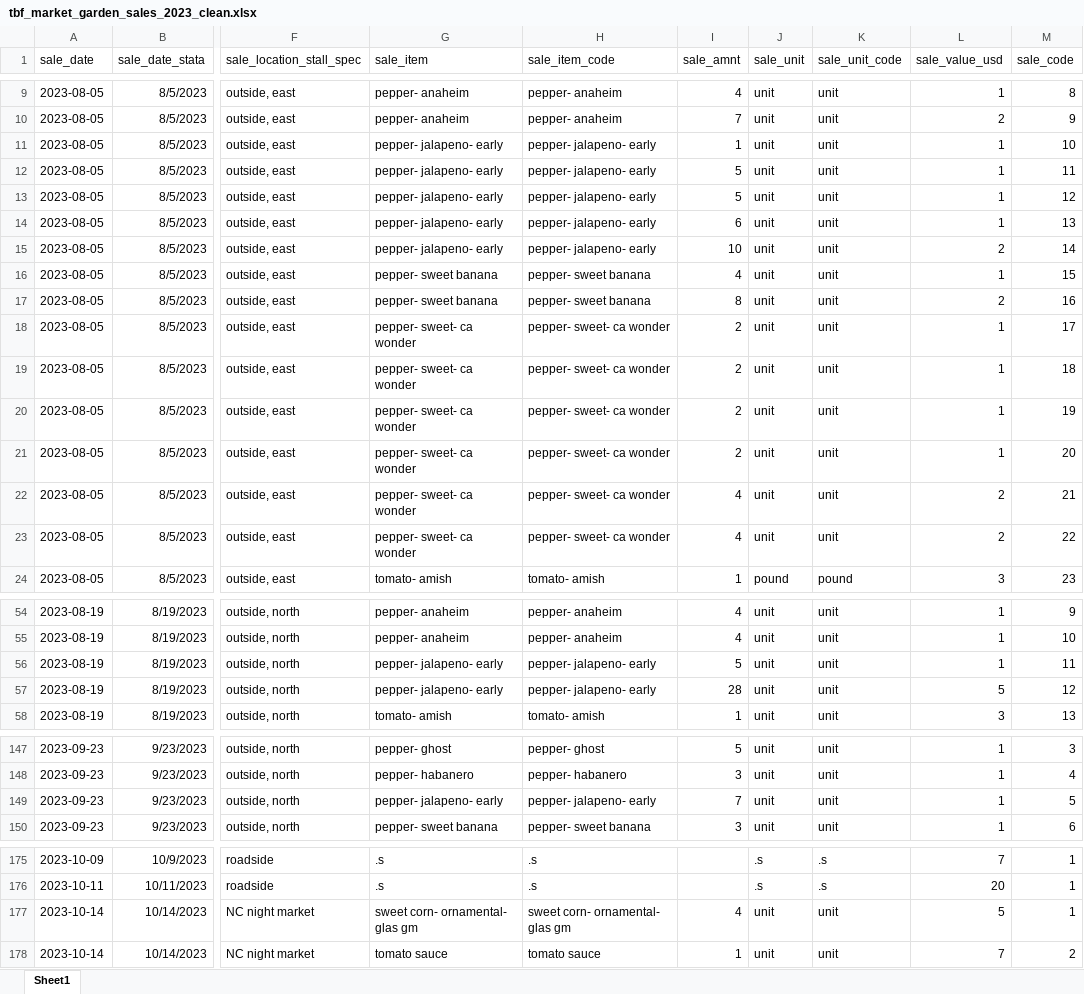
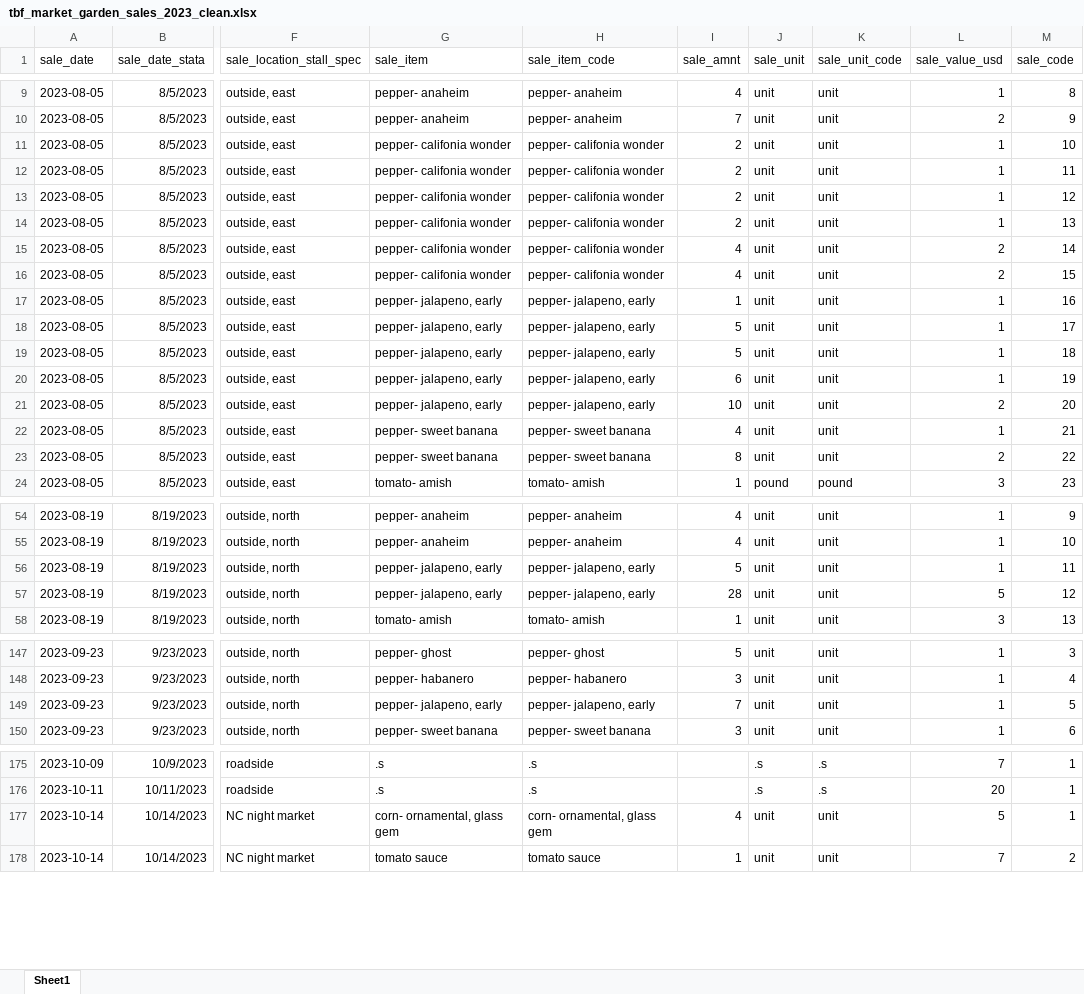
Before and after one commit to sbmorgan/The-Brosey-Farm, an Excel workbook: analytics/modified_data/tbf_market_garden_sales_2023_clean.xlsx, sheet Sheet1, drawn as a sheet; only a part is shown, gaps mark what is left out; values as stored, in another font and other column widths than the file's, no borders; the diff covers the shown part only; the diff names each change by its address in the sheet, - before the commit and + after, or states it on an @@ line.

```diff
--- a/analytics/modified_data/tbf_market_garden_sales_2023_clean.xlsx (sheet Sheet1)
+++ b/analytics/modified_data/tbf_market_garden_sales_2023_clean.xlsx (sheet Sheet1)
-G11:G15 (sale_item): pepper- jalapeno- early
+G11:G15 (sale_item): pepper- califonia wonder
-H11:H15 (sale_item_code): pepper- jalapeno- early
+H11:H15 (sale_item_code): pepper- califonia wonder
-I11 (sale_amnt): 1
+I11 (sale_amnt): 2
-I12:I13 (sale_amnt): 5
+I12:I13 (sale_amnt): 2
-I14 (sale_amnt): 6
+I14 (sale_amnt): 2
-I15 (sale_amnt): 10
+I15 (sale_amnt): 4
-G16 (sale_item): pepper- sweet banana
+G16 (sale_item): pepper- califonia wonder
-H16 (sale_item_code): pepper- sweet banana
+H16 (sale_item_code): pepper- califonia wonder
-L16 (sale_value_usd): 1
+L16 (sale_value_usd): 2
-G17 (sale_item): pepper- sweet banana
+G17 (sale_item): pepper- jalapeno, early
-H17 (sale_item_code): pepper- sweet banana
+H17 (sale_item_code): pepper- jalapeno, early
-I17 (sale_amnt): 8
+I17 (sale_amnt): 1
-L17 (sale_value_usd): 2
+L17 (sale_value_usd): 1
-G18:G21 (sale_item): pepper- sweet- ca wonder
+G18:G21 (sale_item): pepper- jalapeno, early
-H18:H21 (sale_item_code): pepper- sweet- ca wonder
+H18:H21 (sale_item_code): pepper- jalapeno, early
-I18:I19 (sale_amnt): 2
+I18:I19 (sale_amnt): 5
-I20 (sale_amnt): 2
+I20 (sale_amnt): 6
-I21 (sale_amnt): 2
+I21 (sale_amnt): 10
-L21 (sale_value_usd): 1
+L21 (sale_value_usd): 2
-G22:G23 (sale_item): pepper- sweet- ca wonder
+G22:G23 (sale_item): pepper- sweet banana
-H22:H23 (sale_item_code): pepper- sweet- ca wonder
+H22:H23 (sale_item_code): pepper- sweet banana
-L22 (sale_value_usd): 2
+L22 (sale_value_usd): 1
-I23 (sale_amnt): 4
+I23 (sale_amnt): 8
-G56:G57 (sale_item): pepper- jalapeno- early
+G56:G57 (sale_item): pepper- jalapeno, early
-H56:H57 (sale_item_code): pepper- jalapeno- early
+H56:H57 (sale_item_code): pepper- jalapeno, early
-G149 (sale_item): pepper- jalapeno- early
+G149 (sale_item): pepper- jalapeno, early
-H149 (sale_item_code): pepper- jalapeno- early
+H149 (sale_item_code): pepper- jalapeno, early
-G177 (sale_item): sweet corn- ornamental- glas gm
+G177 (sale_item): corn- ornamental, glass gem
-H177 (sale_item_code): sweet corn- ornamental- glas gm
+H177 (sale_item_code): corn- ornamental, glass gem
```
Also changed, not shown: 139 edited cells elsewhere in this sheet, analytics/modified_data/tbf_crop_codes_2023.xlsx, analytics/modified_data/tbf_market_garden_data_2023_clean.xlsx, 18 other files.
